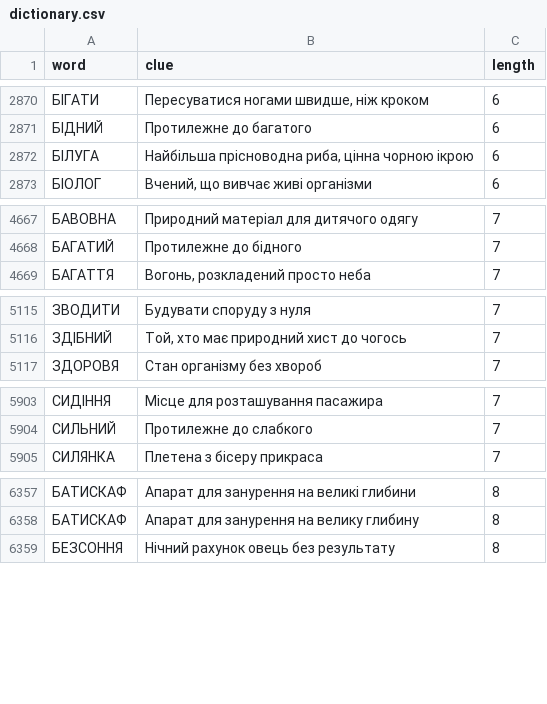
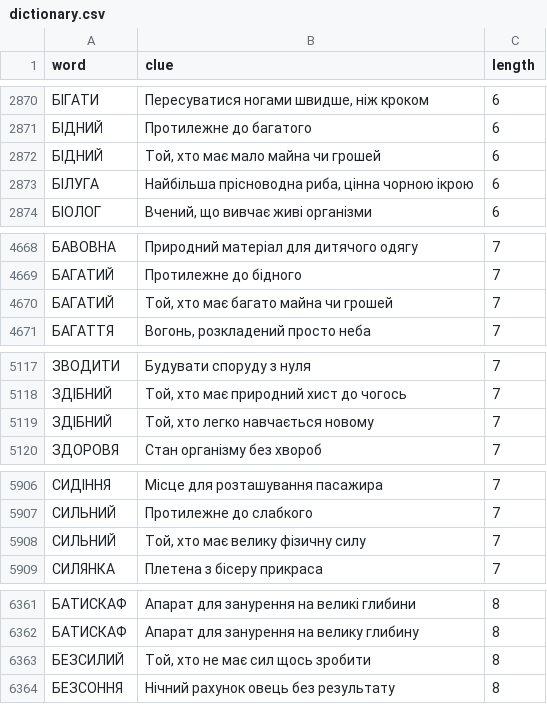
Before and after one commit to andreyrouk/scanword, a CSV file: data/dictionary.csv, drawn as a sheet; only a part is shown, gaps mark what is left out; the diff covers the shown part only; the diff names each change by its address in the sheet, - before the commit and + after, or states it on an @@ line.

```diff
--- a/data/dictionary.csv
+++ b/data/dictionary.csv
+row 2872: БІДНИЙ | Той, хто має мало майна чи грошей | 6
+row 4670: БАГАТИЙ | Той, хто має багато майна чи грошей | 7
+row 5119: ЗДІБНИЙ | Той, хто легко навчається новому | 7
+row 5908: СИЛЬНИЙ | Той, хто має велику фізичну силу | 7
+row 6363: БЕЗСИЛИЙ | Той, хто не має сил щось зробити | 8
```
Also changed, not shown: 10 added rows elsewhere in this file, 2 other files.
